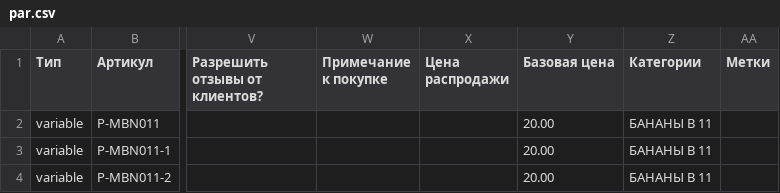
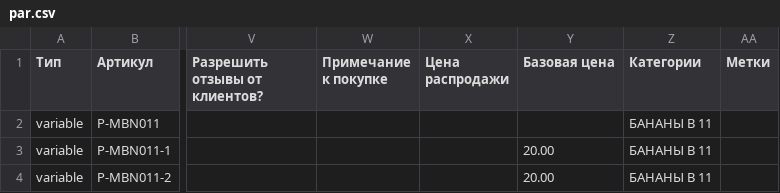
Before and after one commit to admiralbub/mpp_4, a CSV file: par.csv, drawn as a sheet; only a part is shown, gaps mark what is left out; the diff names each change by its address in the sheet, - before the commit and + after, or states it on an @@ line.

Commit message:
Update par.csv

```diff
--- a/par.csv
+++ b/par.csv
-Y2 (Базовая цена): 20.00
+Y2 (Базовая цена): (empty)
```
